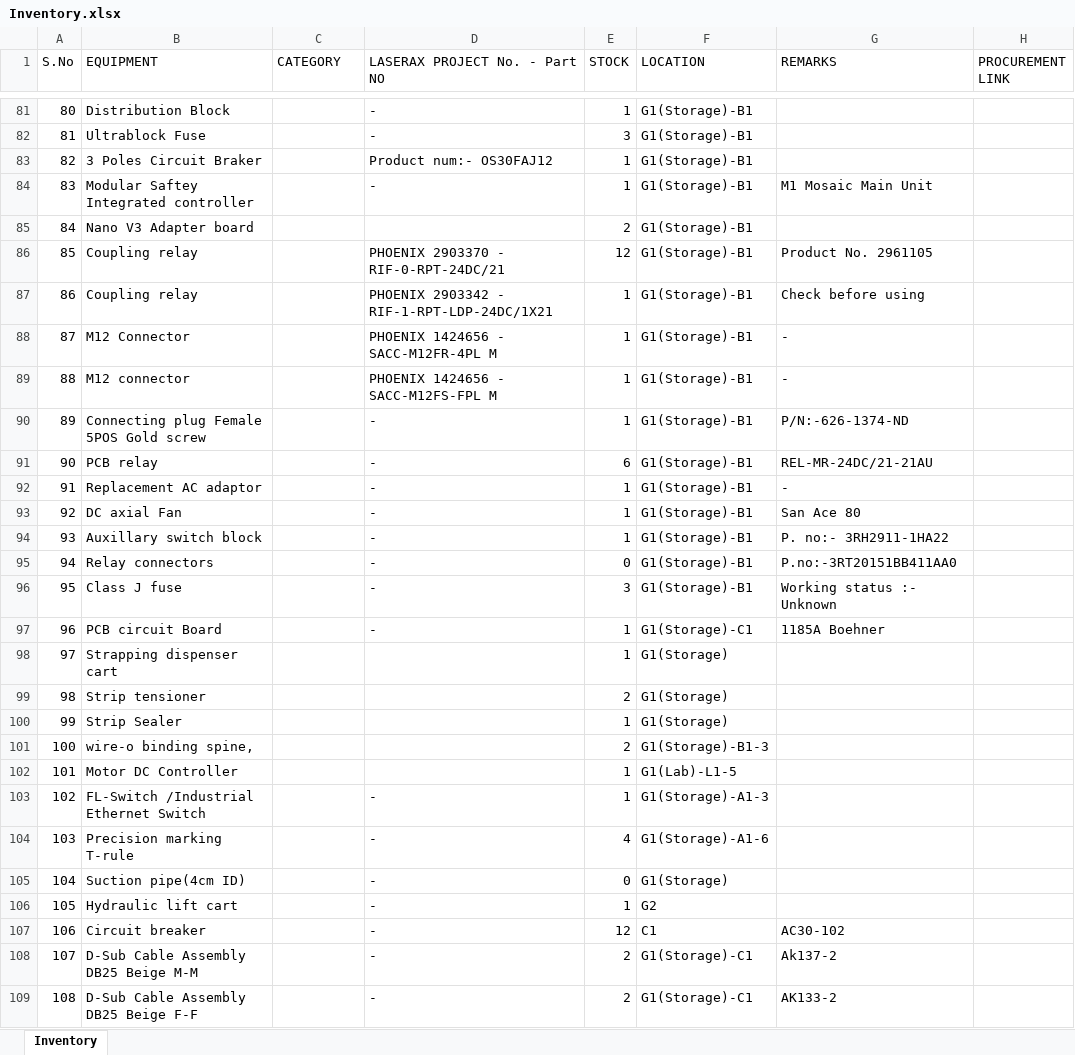
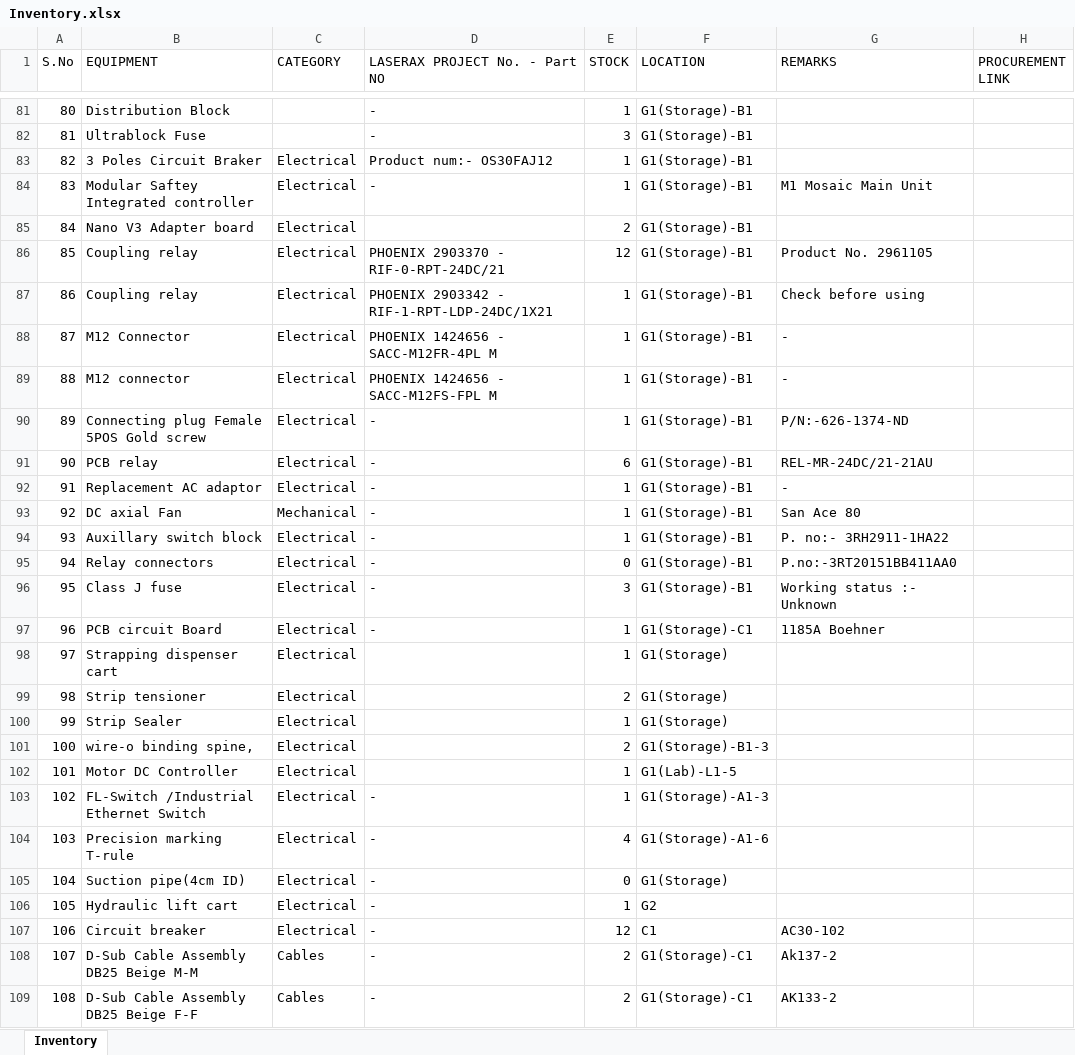
Before and after one commit to BBhattarai445/Inventory-Management, an Excel workbook: Inventory.xlsx, sheet Inventory, drawn as a sheet; only a part is shown, gaps mark what is left out; values as stored, in another font and other column widths than the file's, no borders; the diff covers the shown part only; the diff names each change by its address in the sheet, - before the commit and + after, or states it on an @@ line.

Commit message:
Update inventory via Streamlit

```diff
--- a/Inventory.xlsx (sheet Inventory)
+++ b/Inventory.xlsx (sheet Inventory)
-C83:C92 (CATEGORY): (empty)
+C83:C92 (CATEGORY): Electrical
-C93 (CATEGORY): (empty)
+C93 (CATEGORY): Mechanical
-C94:C107 (CATEGORY): (empty)
+C94:C107 (CATEGORY): Electrical
-C108:C109 (CATEGORY): (empty)
+C108:C109 (CATEGORY): Cables
```
Also changed, not shown: 45 edited cells elsewhere in this sheet.
